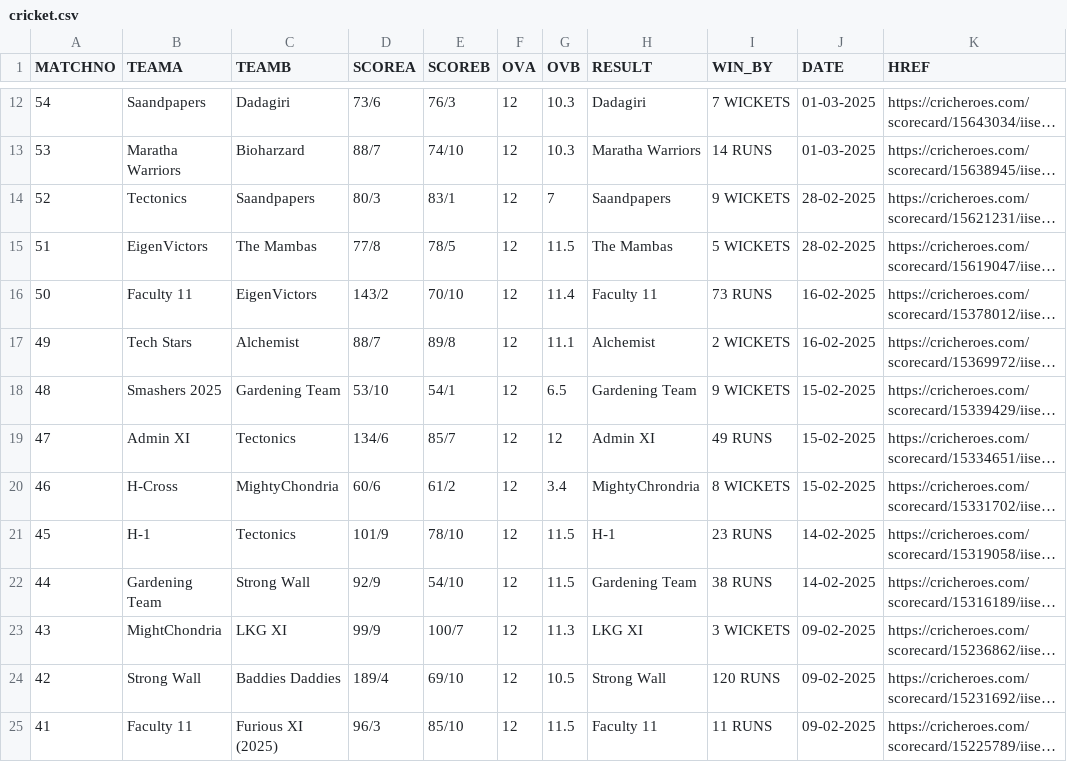
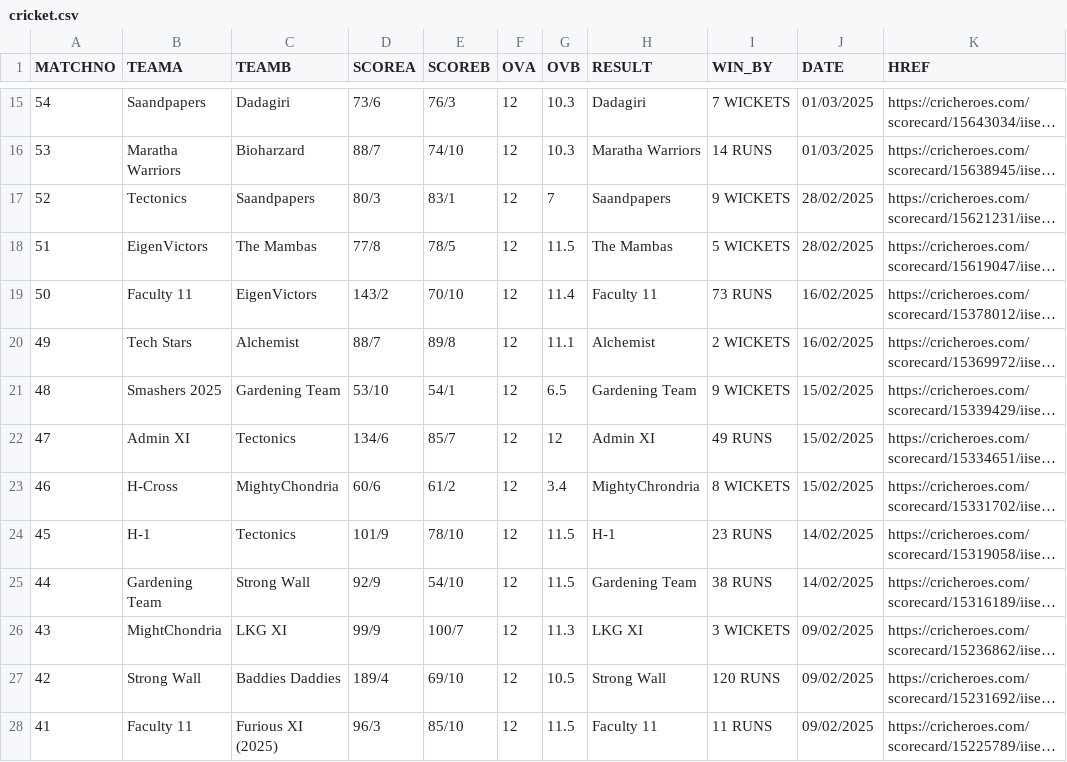
Before and after one commit to EeshanGit/Kalpa_Build_Test, a CSV file: public/krcsvs/cricket.csv, drawn as a sheet; only a part is shown, gaps mark what is left out; long unchanged cells end in …; addresses are those after the commit; the diff covers the shown part only; the diff names each change by its address in the sheet, - before the commit and + after, or states it on an @@ line.

```diff
--- a/public/krcsvs/cricket.csv
+++ b/public/krcsvs/cricket.csv
-J15:J16 (DATE): 01-03-2025
+J15:J16 (DATE): 01/03/2025
-J17:J18 (DATE): 28-02-2025
+J17:J18 (DATE): 28/02/2025
-J19:J20 (DATE): 16-02-2025
+J19:J20 (DATE): 16/02/2025
-J21:J23 (DATE): 15-02-2025
+J21:J23 (DATE): 15/02/2025
-J24:J25 (DATE): 14-02-2025
+J24:J25 (DATE): 14/02/2025
-J26:J28 (DATE): 09-02-2025
+J26:J28 (DATE): 09/02/2025
```
Also changed, not shown: 3 added rows and 51 edited cells elsewhere in this file, 6 other files.
